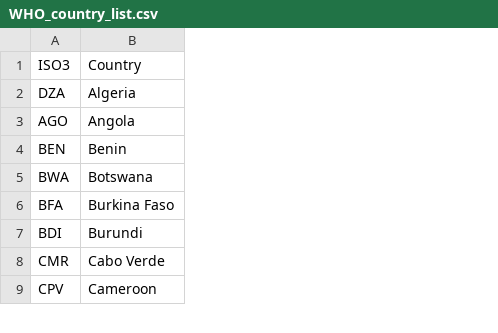
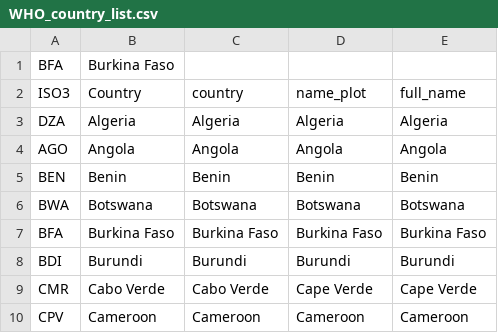
Before and after one commit to gcalder/WHO_covid19_report, a CSV file: input_files/WHO_country_list.csv, drawn as a sheet; only a part is shown; addresses are those after the commit; the diff names each change by its address in the sheet, - before the commit and + after, or states it on an @@ line.

```diff
--- a/input_files/WHO_country_list.csv
+++ b/input_files/WHO_country_list.csv
+column C (country), rows 3-10: Algeria | Angola | Benin | Botswana | Burkina Faso | Burundi | Cabo Verde | Cameroon
+column D (name_plot), rows 3-10: Algeria | Angola | Benin | Botswana | Burkina Faso | Burundi | Cape Verde | Cameroon
+column E (full_name), rows 3-10: Algeria | Angola | Benin | Botswana | Burkina Faso | Burundi | Cape Verde | Cameroon
+row 1: BFA | Burkina Faso
```
Also changed, not shown: 25 other files.
